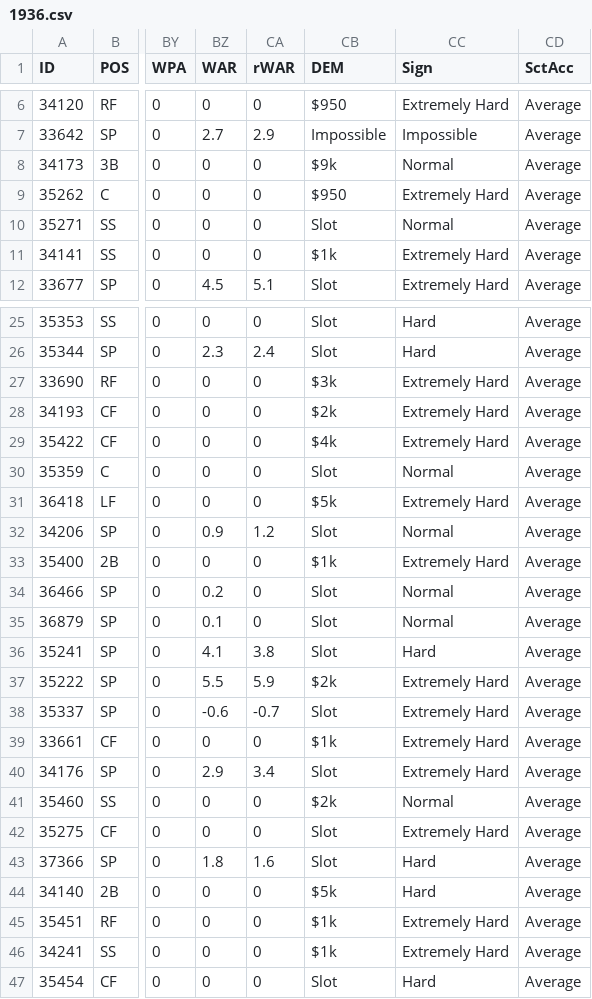
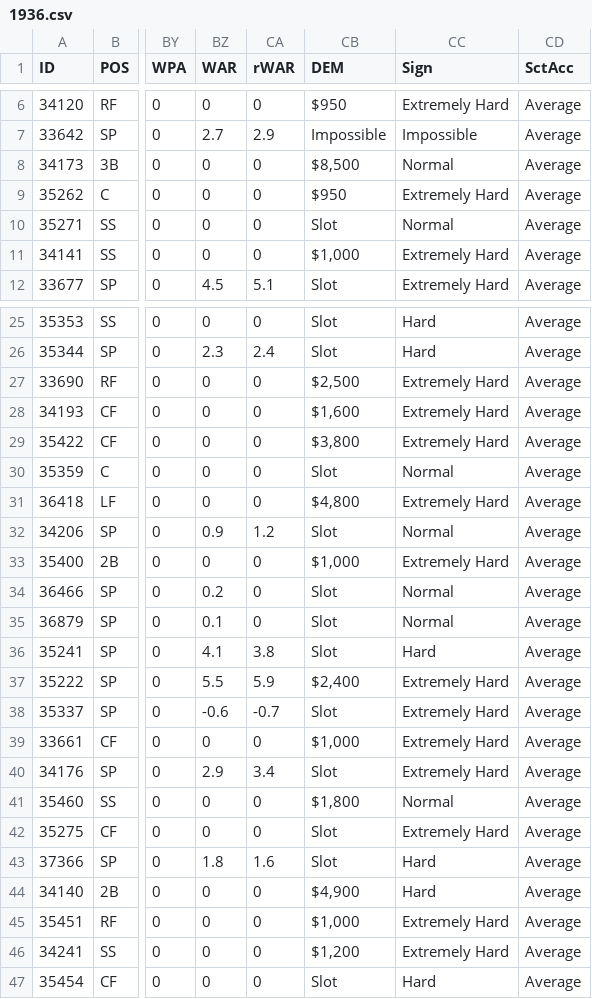
Before and after one commit to ayaghmour2/Figment, a CSV file: Data/Draft Classes/1936/1936.csv, drawn as a sheet; only a part is shown, gaps mark what is left out; the diff covers the shown part only; the diff names each change by its address in the sheet, - before the commit and + after, or states it on an @@ line.

Commit message:
Demand edits
Fixed demand to be numbers for 1936 Draft Class. Will show up on 1936 Season and Career statistics.

```diff
--- a/Data/Draft Classes/1936/1936.csv
+++ b/Data/Draft Classes/1936/1936.csv
-CB8 (DEM): $9k
+CB8 (DEM): $8,500
-CB11 (DEM): $1k
+CB11 (DEM): $1,000
-CB27 (DEM): $3k
+CB27 (DEM): $2,500
-CB28 (DEM): $2k
+CB28 (DEM): $1,600
-CB29 (DEM): $4k
+CB29 (DEM): $3,800
-CB31 (DEM): $5k
+CB31 (DEM): $4,800
-CB33 (DEM): $1k
+CB33 (DEM): $1,000
-CB37 (DEM): $2k
+CB37 (DEM): $2,400
-CB39 (DEM): $1k
+CB39 (DEM): $1,000
-CB41 (DEM): $2k
+CB41 (DEM): $1,800
-CB44 (DEM): $5k
+CB44 (DEM): $4,900
-CB45 (DEM): $1k
+CB45 (DEM): $1,000
-CB46 (DEM): $1k
+CB46 (DEM): $1,200
```
Also changed, not shown: 73 edited cells elsewhere in this file, Data/Draft Classes/1936/Career.csv, 3 other files.
